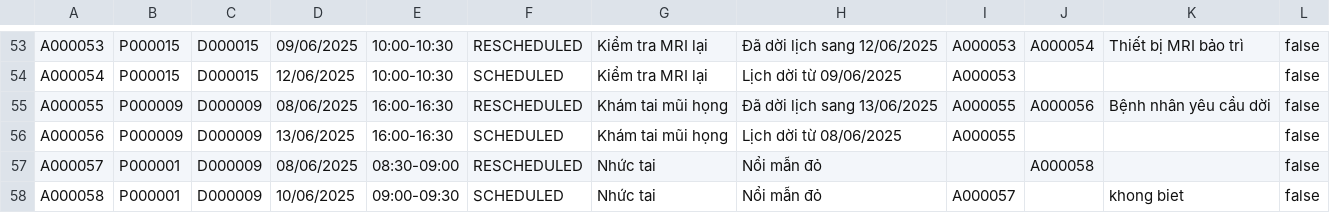
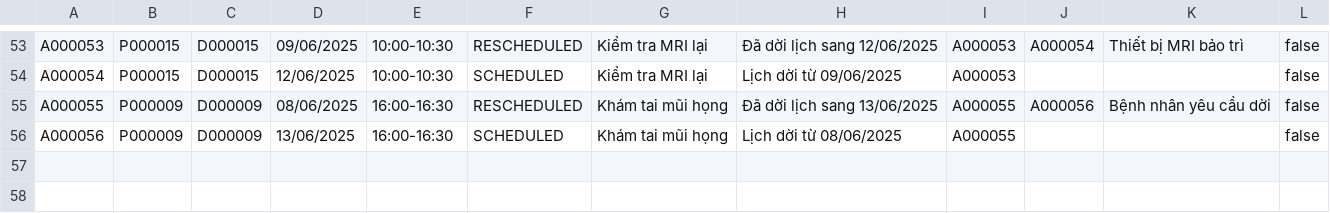
Before and after one commit to hathanhphan/C0325G1-PhanThanhHa-Module-2, a CSV file: src/case_study_hospital_management/data/appointments.csv, drawn as a sheet; only a part is shown, gaps mark what is left out; the diff covers the shown part only.

Commit message:
update case study

```diff
--- a/src/case_study_hospital_management/data/appointments.csv
+++ b/src/case_study_hospital_management/data/appointments.csv
@@ -56,3 +56 @@ A000055,P000009,D000009,08/06/2025,16:00-16:30,RESCHEDULED,Khám tai mũi họng
 A000056,P000009,D000009,13/06/2025,16:00-16:30,SCHEDULED,Khám tai mũi họng,Lịch dời từ 08/06/2025,A000055,,,false
-A000057,P000001,D000009,08/06/2025,08:30-09:00,RESCHEDULED,Nhức tai,Nổi mẫn đỏ,,A000058,,false
-A000058,P000001,D000009,10/06/2025,09:00-09:30,SCHEDULED,Nhức tai,Nổi mẫn đỏ,A000057,,khong biet,false
```
Also changed, not shown: 15 edited cells elsewhere in this file, 17 other files.
